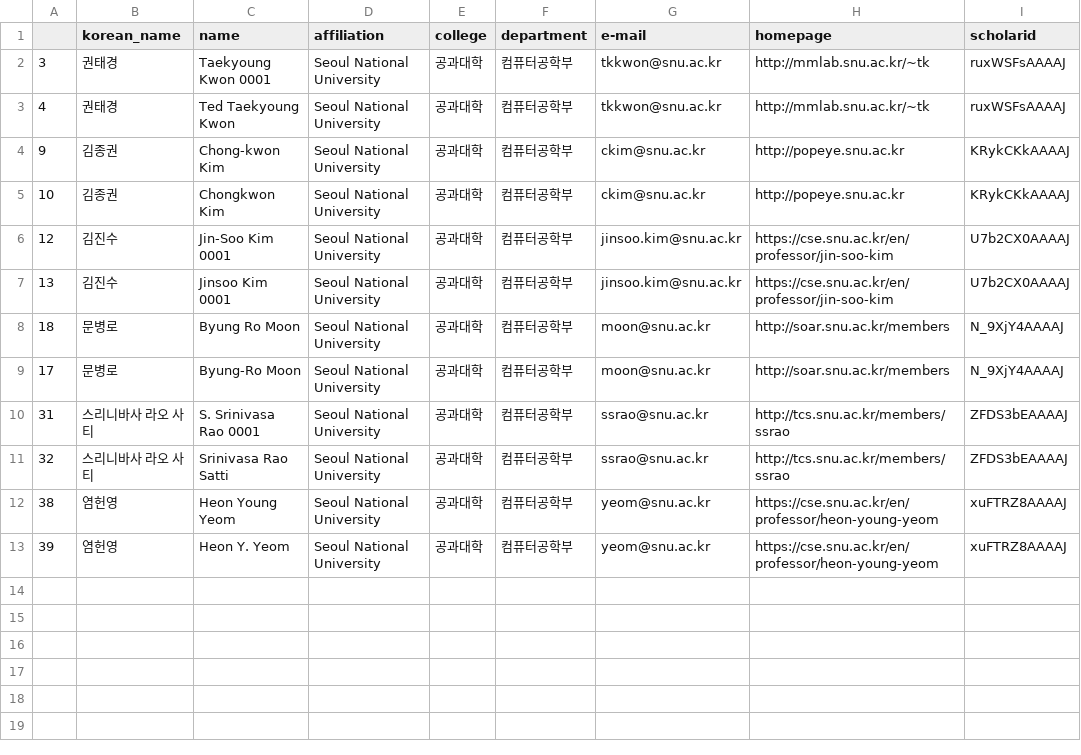
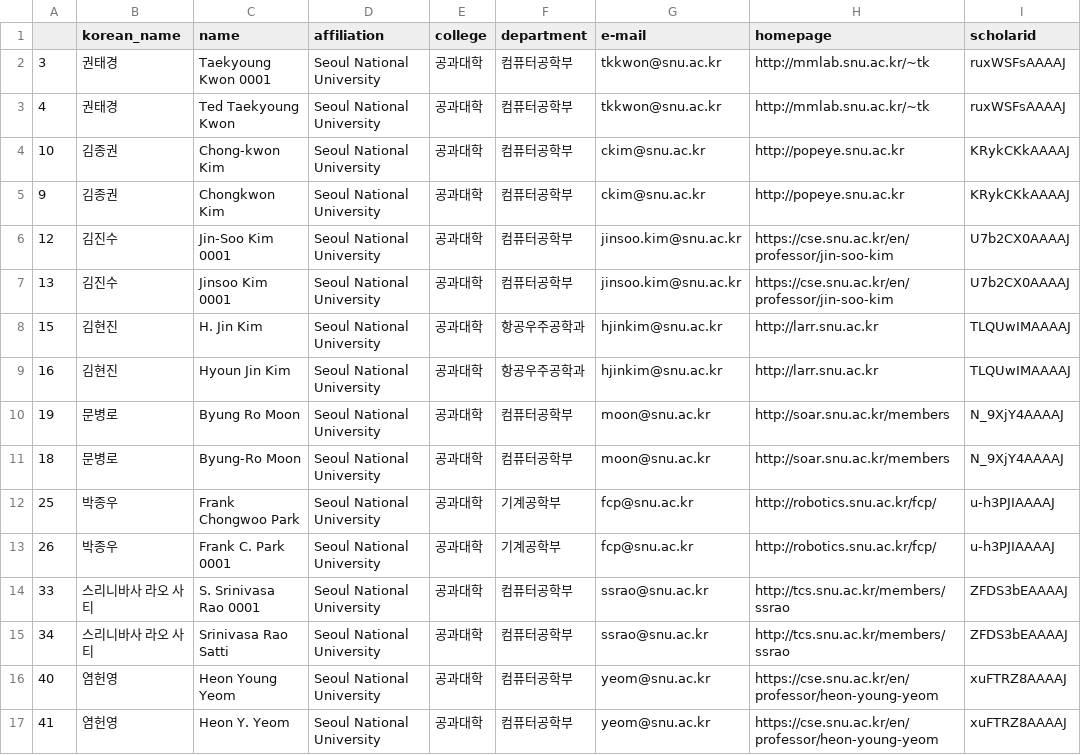
Before and after one commit to snuaiis/CSrankings_snu, a CSV file: duplicated.csv, drawn as a sheet.

```diff
--- a/duplicated.csv
+++ b/duplicated.csv
@@ -3,11 +3,15 @@
 4,권태경,Ted Taekyoung Kwon,Seoul National University,공과대학,컴퓨터공학부,tkkwon@snu.ac.kr,http://mmlab.snu.ac.kr/~tk,ruxWSFsAAAAJ
-9,김종권,Chong-kwon Kim,Seoul National University,공과대학,컴퓨터공학부,ckim@snu.ac.kr,http://popeye.snu.ac.kr,KRykCKkAAAAJ
-10,김종권,Chongkwon Kim,Seoul National University,공과대학,컴퓨터공학부,ckim@snu.ac.kr,http://popeye.snu.ac.kr,KRykCKkAAAAJ
+10,김종권,Chong-kwon Kim,Seoul National University,공과대학,컴퓨터공학부,ckim@snu.ac.kr,http://popeye.snu.ac.kr,KRykCKkAAAAJ
+9,김종권,Chongkwon Kim,Seoul National University,공과대학,컴퓨터공학부,ckim@snu.ac.kr,http://popeye.snu.ac.kr,KRykCKkAAAAJ
 12,김진수,Jin-Soo Kim 0001,Seoul National University,공과대학,컴퓨터공학부,jinsoo.kim@snu.ac.kr,https://cse.snu.ac.kr/en/professor/jin-soo-kim,U7b2CX0AAAAJ
 13,김진수,Jinsoo Kim 0001,Seoul National University,공과대학,컴퓨터공학부,jinsoo.kim@snu.ac.kr,https://cse.snu.ac.kr/en/professor/jin-soo-kim,U7b2CX0AAAAJ
-18,문병로,Byung Ro Moon,Seoul National University,공과대학,컴퓨터공학부,moon@snu.ac.kr,http://soar.snu.ac.kr/members,N_9XjY4AAAAJ
-17,문병로,Byung-Ro Moon,Seoul National University,공과대학,컴퓨터공학부,moon@snu.ac.kr,http://soar.snu.ac.kr/members,N_9XjY4AAAAJ
-31,스리니바사 라오 사티,S. Srinivasa Rao 0001,Seoul National University,공과대학,컴퓨터공학부,ssrao@snu.ac.kr,http://tcs.snu.ac.kr/members/ssrao,ZFDS3bEAAAAJ
-32,스리니바사 라오 사티,Srinivasa Rao Satti,Seoul National University,공과대학,컴퓨터공학부,ssrao@snu.ac.kr,http://tcs.snu.ac.kr/members/ssrao,ZFDS3bEAAAAJ
-38,염헌영,Heon Young Yeom,Seoul National University,공과대학,컴퓨터공학부,yeom@snu.ac.kr,https://cse.snu.ac.kr/en/professor/heon-young-yeom,xuFTRZ8AAAAJ
-39,염헌영,Heon Y. Yeom,Seoul National University,공과대학,컴퓨터공학부,yeom@snu.ac.kr,https://cse.snu.ac.kr/en/professor/heon-young-yeom,xuFTRZ8AAAAJ
+15,김현진,H. Jin Kim,Seoul National University,공과대학,항공우주공학과,hjinkim@snu.ac.kr,http://larr.snu.ac.kr,TLQUwIMAAAAJ
+16,김현진,Hyoun Jin Kim,Seoul National University,공과대학,항공우주공학과,hjinkim@snu.ac.kr,http://larr.snu.ac.kr,TLQUwIMAAAAJ
+19,문병로,Byung Ro Moon,Seoul National University,공과대학,컴퓨터공학부,moon@snu.ac.kr,http://soar.snu.ac.kr/members,N_9XjY4AAAAJ
+18,문병로,Byung-Ro Moon,Seoul National University,공과대학,컴퓨터공학부,moon@snu.ac.kr,http://soar.snu.ac.kr/members,N_9XjY4AAAAJ
+25,박종우,Frank Chongwoo Park,Seoul National University,공과대학,기계공학부,fcp@snu.ac.kr,http://robotics.snu.ac.kr/fcp/,u-h3PJIAAAAJ
+26,박종우,Frank C. Park 0001,Seoul National University,공과대학,기계공학부,fcp@snu.ac.kr,http://robotics.snu.ac.kr/fcp/,u-h3PJIAAAAJ
+33,스리니바사 라오 사티,S. Srinivasa Rao 0001,Seoul National University,공과대학,컴퓨터공학부,ssrao@snu.ac.kr,http://tcs.snu.ac.kr/members/ssrao,ZFDS3bEAAAAJ
+34,스리니바사 라오 사티,Srinivasa Rao Satti,Seoul National University,공과대학,컴퓨터공학부,ssrao@snu.ac.kr,http://tcs.snu.ac.kr/members/ssrao,ZFDS3bEAAAAJ
+40,염헌영,Heon Young Yeom,Seoul National University,공과대학,컴퓨터공학부,yeom@snu.ac.kr,https://cse.snu.ac.kr/en/professor/heon-young-yeom,xuFTRZ8AAAAJ
+41,염헌영,Heon Y. Yeom,Seoul National University,공과대학,컴퓨터공학부,yeom@snu.ac.kr,https://cse.snu.ac.kr/en/professor/heon-young-yeom,xuFTRZ8AAAAJ
```
Also changed, not shown: dblp-aliases-upload.csv, master.csv, 2 other files.
